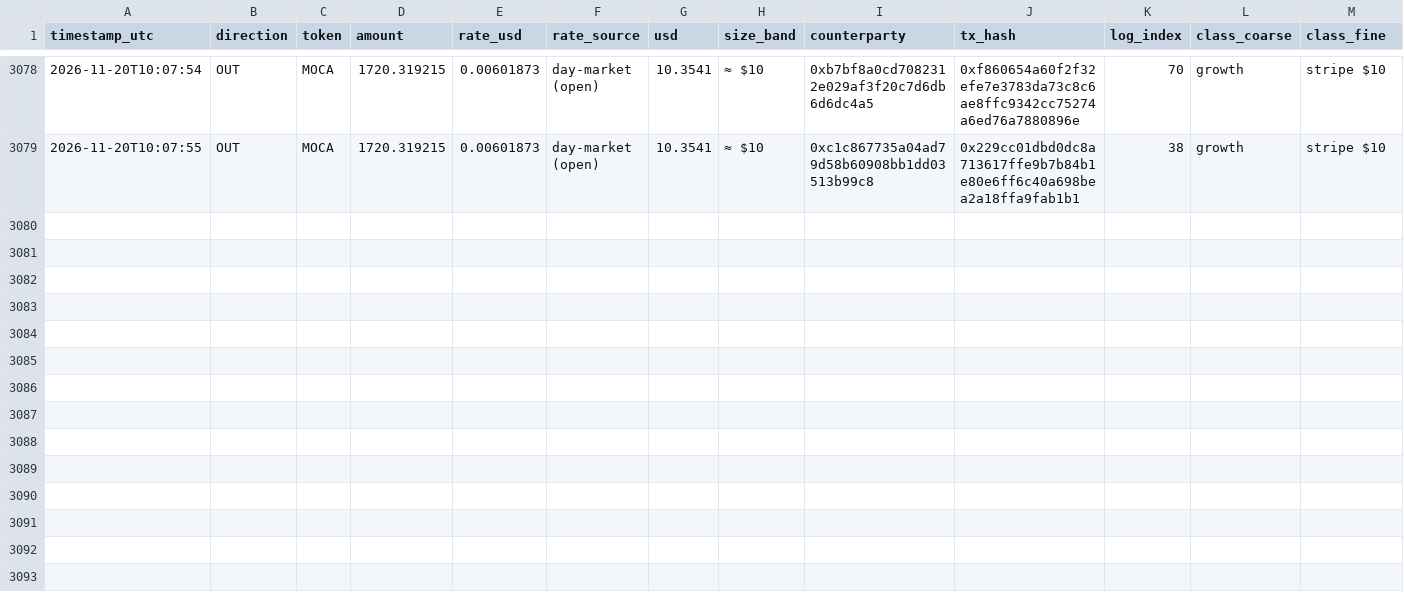
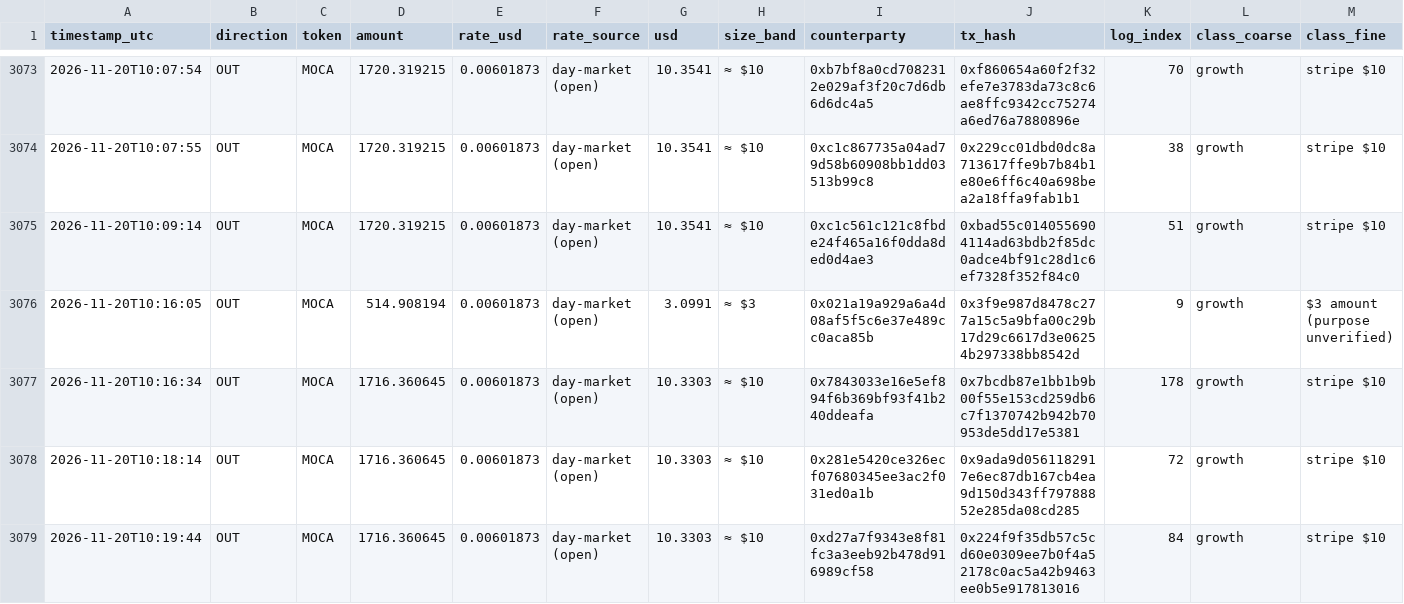
Before and after one commit to Agentic-Po/skill-payout-dashboard, a CSV file: transfers_export.csv, drawn as a sheet; only a part is shown, gaps mark what is left out; the diff covers the shown part only.

```diff
--- a/transfers_export.csv
+++ b/transfers_export.csv
@@ -3079 +3074,6 @@ timestamp_utc,direction,token,amount,rate_usd,rate_source,usd,size_band,counterp
 2026-11-20T10:07:55,OUT,MOCA,1720.319215,0.00601873,day-market (open),10.3541,≈ $10,0xc1c867735a04ad79d58b60908bb1dd03513b99c8,0x229cc01dbd0dc8a713617ffe9b7b84b1e80e6ff6c40a698bea2a18ffa9fab1b1,38,growth,stripe $10
+2026-11-20T10:09:14,OUT,MOCA,1720.319215,0.00601873,day-market (open),10.3541,≈ $10,0xc1c561c121c8fbde24f465a16f0dda8ded0d4ae3,0xbad55c0140556904114ad63bdb2f85dc0adce4bf91c28d1c6ef7328f352f84c0,51,growth,stripe $10
+2026-11-20T10:16:05,OUT,MOCA,514.908194,0.00601873,day-market (open),3.0991,≈ $3,0x021a19a929a6a4d08af5f5c6e37e489cc0aca85b,0x3f9e987d8478c277a15c5a9bfa00c29b17d29c6617d3e06254b297338bb8542d,9,growth,$3 amount (purpose unverified)
+2026-11-20T10:16:34,OUT,MOCA,1716.360645,0.00601873,day-market (open),10.3303,≈ $10,0x7843033e16e5ef894f6b369bf93f41b240ddeafa,0x7bcdb87e1bb1b9b00f55e153cd259db6c7f1370742b942b70953de5dd17e5381,178,growth,stripe $10
+2026-11-20T10:18:14,OUT,MOCA,1716.360645,0.00601873,day-market (open),10.3303,≈ $10,0x281e5420ce326ecf07680345ee3ac2f031ed0a1b,0x9ada9d0561182917e6ec87db167cb4ea9d150d343ff79788852e285da08cd285,72,growth,stripe $10
+2026-11-20T10:19:44,OUT,MOCA,1716.360645,0.00601873,day-market (open),10.3303,≈ $10,0xd27a7f9343e8f81fc3a3eeb92b478d916989cf58,0x224f9f35db57c5cd60e0309ee7b0f4a52178c0ac5a42b9463ee0b5e917813016,84,growth,stripe $10
```
Also changed, not shown: 4 added rows and 5 removed rows elsewhere in this file, 58 other files.
